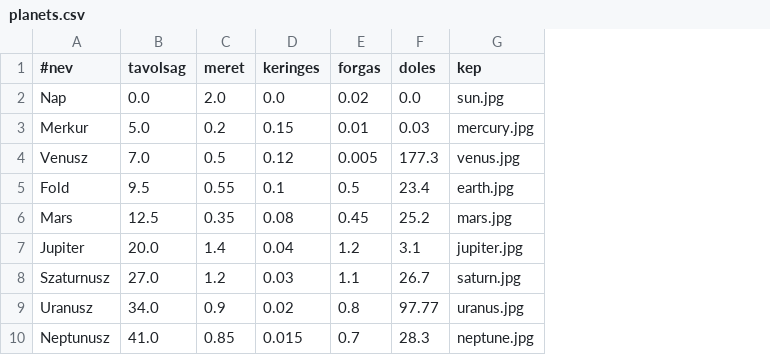
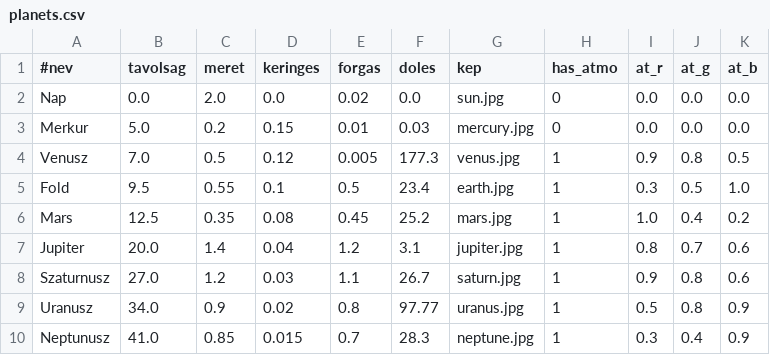
Before and after one commit to NDominikViktor/Project_Solaris, a CSV file: assets/planets.csv, drawn as a sheet; the diff names each change by its address in the sheet, - before the commit and + after, or states it on an @@ line.

```diff
--- a/assets/planets.csv
+++ b/assets/planets.csv
+column H (has_atmo), rows 2-10: 0 | 0 | 1 | 1 | 1 | 1 | 1 | 1 | 1
+column I (at_r), rows 2-10: 0.0 | 0.0 | 0.9 | 0.3 | 1.0 | 0.8 | 0.9 | 0.5 | 0.3
+column J (at_g), rows 2-10: 0.0 | 0.0 | 0.8 | 0.5 | 0.4 | 0.7 | 0.8 | 0.8 | 0.4
+column K (at_b), rows 2-10: 0.0 | 0.0 | 0.5 | 1.0 | 0.2 | 0.6 | 0.6 | 0.9 | 0.9
```
Also changed, not shown: 7 other files.
